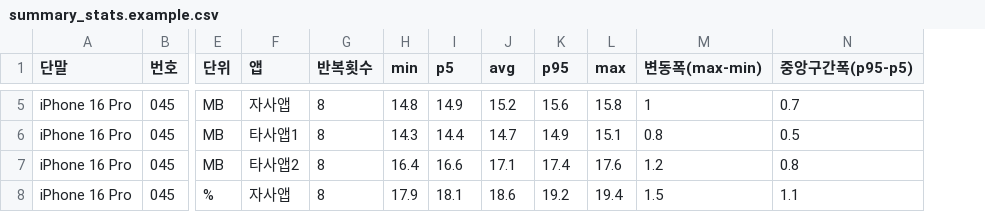
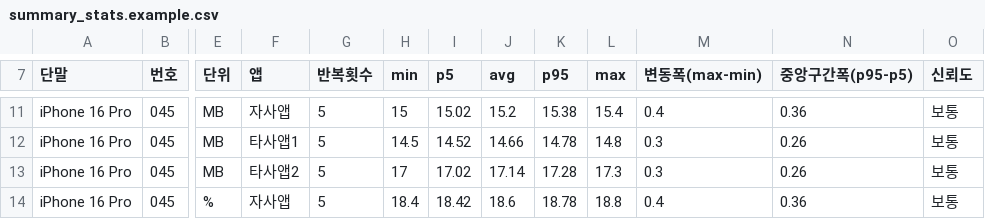
Before and after one commit to ans1579/Perf, a CSV file: examples/summary_stats.example.csv, drawn as a sheet; only a part is shown, gaps mark what is left out; addresses are those after the commit; the diff covers the shown part only; the diff names each change by its address in the sheet, - before the commit and + after, or states it on an @@ line.

```diff
--- a/examples/summary_stats.example.csv
+++ b/examples/summary_stats.example.csv
+column O (신뢰도), rows 11-14: all 보통
-G11:G14 (반복횟수): 8
+G11:G14 (반복횟수): 5
-H11 (min): 14.8
+H11 (min): 15
-I11 (p5): 14.9
+I11 (p5): 15.02
-K11 (p95): 15.6
+K11 (p95): 15.38
-L11 (max): 15.8
+L11 (max): 15.4
-M11 (변동폭(max-min)): 1
+M11 (변동폭(max-min)): 0.4
-N11 (중앙구간폭(p95-p5)): 0.7
+N11 (중앙구간폭(p95-p5)): 0.36
-H12 (min): 14.3
+H12 (min): 14.5
-I12 (p5): 14.4
+I12 (p5): 14.52
-J12 (avg): 14.7
+J12 (avg): 14.66
-K12 (p95): 14.9
+K12 (p95): 14.78
-L12 (max): 15.1
+L12 (max): 14.8
-M12 (변동폭(max-min)): 0.8
+M12 (변동폭(max-min)): 0.3
-N12 (중앙구간폭(p95-p5)): 0.5
+N12 (중앙구간폭(p95-p5)): 0.26
-H13 (min): 16.4
+H13 (min): 17
-I13 (p5): 16.6
+I13 (p5): 17.02
-J13 (avg): 17.1
+J13 (avg): 17.14
-K13 (p95): 17.4
+K13 (p95): 17.28
-L13 (max): 17.6
+L13 (max): 17.3
-M13 (변동폭(max-min)): 1.2
+M13 (변동폭(max-min)): 0.3
-N13 (중앙구간폭(p95-p5)): 0.8
+N13 (중앙구간폭(p95-p5)): 0.26
-H14 (min): 17.9
+H14 (min): 18.4
-I14 (p5): 18.1
+I14 (p5): 18.42
-K14 (p95): 19.2
+K14 (p95): 18.78
-L14 (max): 19.4
+L14 (max): 18.8
-M14 (변동폭(max-min)): 1.5
+M14 (변동폭(max-min)): 0.4
-N14 (중앙구간폭(p95-p5)): 1.1
+N14 (중앙구간폭(p95-p5)): 0.36
```
Also changed, not shown: 6 added rows and 63 edited cells elsewhere in this file, examples/summary.example.csv, 12 other files.
